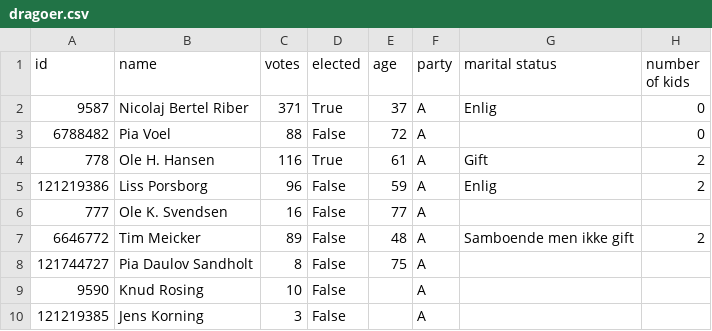
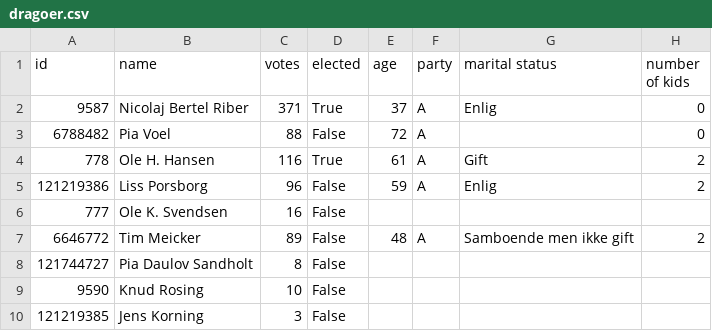
Before and after one commit to SamiaWahib/SIM-PUK, a CSV file: data/dragoer.csv, drawn as a sheet; only a part is shown; the diff covers the shown part only; the diff names each change by its address in the sheet, - before the commit and + after, or states it on an @@ line.

```diff
--- a/data/dragoer.csv
+++ b/data/dragoer.csv
-E6 (age): 77
+E6 (age): (empty)
-F6 (party): A
+F6 (party): (empty)
-E8 (age): 75
+E8 (age): (empty)
-F8:F10 (party): A
+F8:F10 (party): (empty)
```
Also changed, not shown: 38 edited cells elsewhere in this file.
